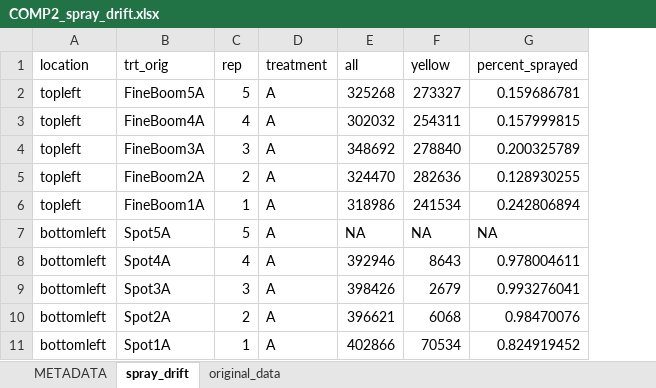
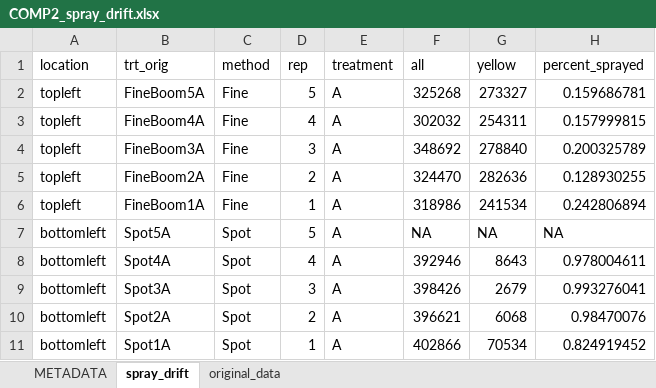
Before and after one commit to annabellisa/STJW_analysis, an Excel workbook: 00_Data/Master_files/COMP2_spray_drift.xlsx, sheet spray_drift, drawn as a sheet; only a part is shown; values as stored, in another font and other column widths than the file's, no borders; the diff names each change by its address in the sheet, - before the commit and + after, or states it on an @@ line.

Commit message:
updating component 2 spray drift analysis

```diff
--- a/00_Data/Master_files/COMP2_spray_drift.xlsx (sheet spray_drift)
+++ b/00_Data/Master_files/COMP2_spray_drift.xlsx (sheet spray_drift)
+column C (method), rows 2-11: Fine | Fine | Fine | Fine | Fine | Spot | Spot | Spot | Spot | Spot
```
Also changed, not shown: formulas that keep their value, 4 other files.
